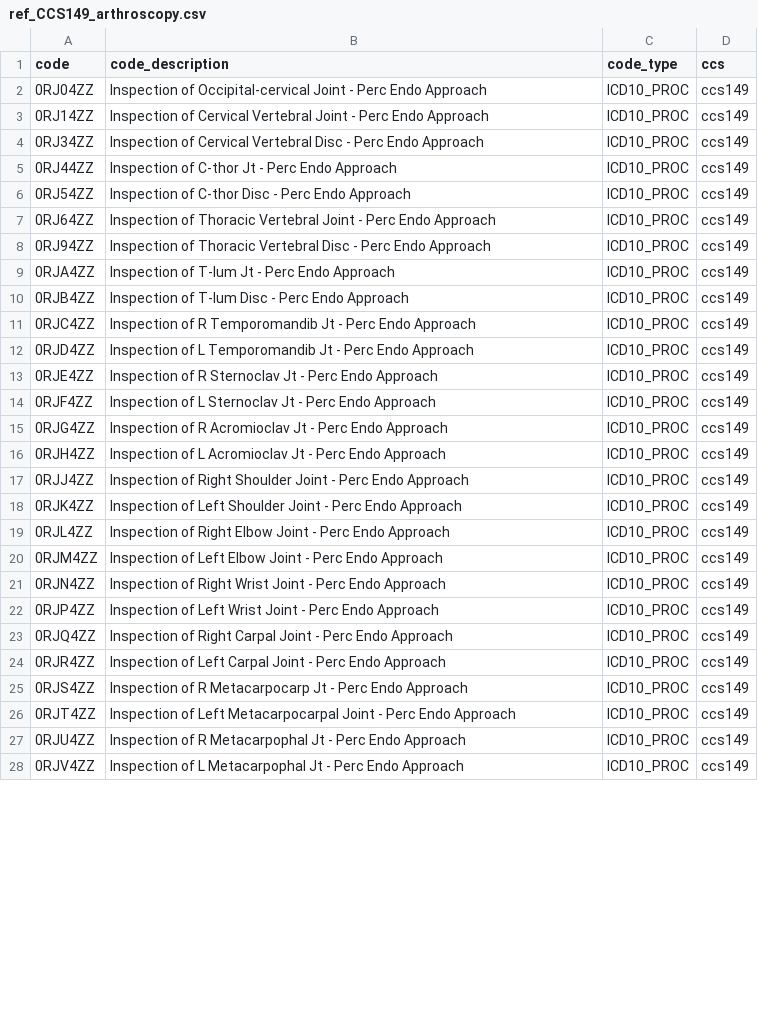
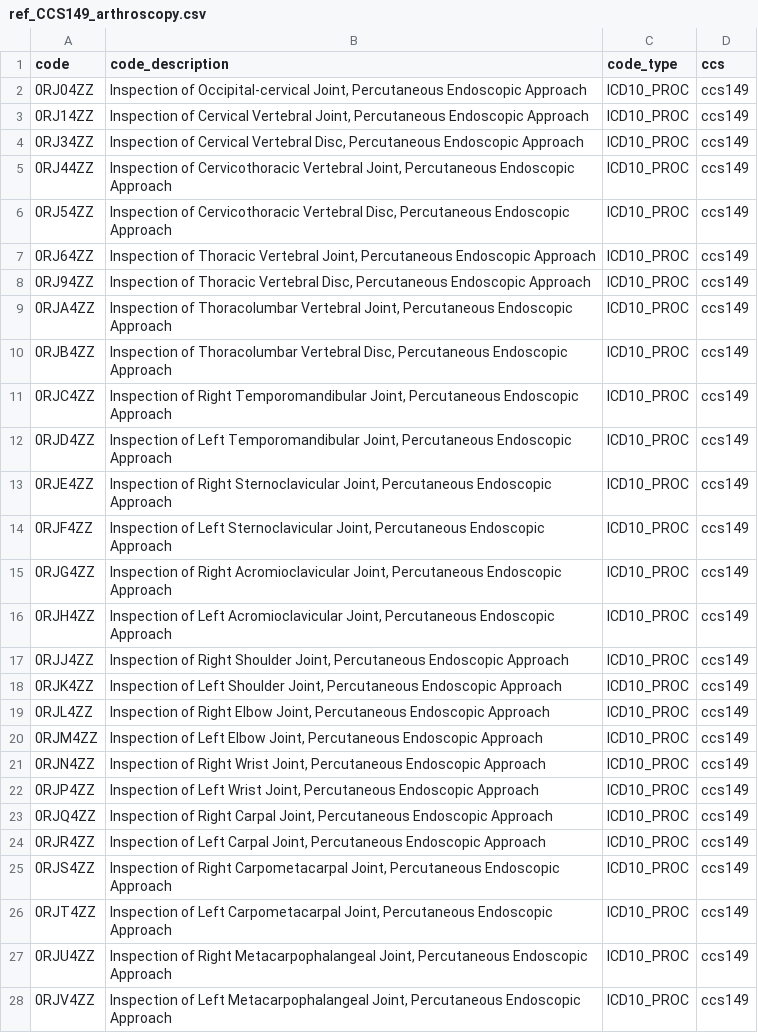
Before and after one commit to Milliman-PRM/preference-sensitive-surgery, a CSV file: ref_tables/ref_CCS149_arthroscopy.csv, drawn as a sheet; only a part is shown; the diff covers the shown part only.

```diff
--- a/ref_tables/ref_CCS149_arthroscopy.csv
+++ b/ref_tables/ref_CCS149_arthroscopy.csv
@@ -1,28 +1,28 @@
 code,code_description,code_type,ccs
-0RJ04ZZ,Inspection of Occipital-cervical Joint - Perc Endo Approach,ICD10_PROC,ccs149
-0RJ14ZZ,Inspection of Cervical Vertebral Joint - Perc Endo Approach,ICD10_PROC,ccs149
-0RJ34ZZ,Inspection of Cervical Vertebral Disc - Perc Endo Approach,ICD10_PROC,ccs149
-0RJ44ZZ,Inspection of C-thor Jt - Perc Endo Approach,ICD10_PROC,ccs149
-0RJ54ZZ,Inspection of C-thor Disc - Perc Endo Approach,ICD10_PROC,ccs149
-0RJ64ZZ,Inspection of Thoracic Vertebral Joint - Perc Endo Approach,ICD10_PROC,ccs149
-0RJ94ZZ,Inspection of Thoracic Vertebral Disc - Perc Endo Approach,ICD10_PROC,ccs149
-0RJA4ZZ,Inspection of T-lum Jt - Perc Endo Approach,ICD10_PROC,ccs149
-0RJB4ZZ,Inspection of T-lum Disc - Perc Endo Approach,ICD10_PROC,ccs149
-0RJC4ZZ,Inspection of R Temporomandib Jt - Perc Endo Approach,ICD10_PROC,ccs149
-0RJD4ZZ,Inspection of L Temporomandib Jt - Perc Endo Approach,ICD10_PROC,ccs149
-0RJE4ZZ,Inspection of R Sternoclav Jt - Perc Endo Approach,ICD10_PROC,ccs149
-0RJF4ZZ,Inspection of L Sternoclav Jt - Perc Endo Approach,ICD10_PROC,ccs149
-0RJG4ZZ,Inspection of R Acromioclav Jt - Perc Endo Approach,ICD10_PROC,ccs149
-0RJH4ZZ,Inspection of L Acromioclav Jt - Perc Endo Approach,ICD10_PROC,ccs149
-0RJJ4ZZ,Inspection of Right Shoulder Joint - Perc Endo Approach,ICD10_PROC,ccs149
-0RJK4ZZ,Inspection of Left Shoulder Joint - Perc Endo Approach,ICD10_PROC,ccs149
-0RJL4ZZ,Inspection of Right Elbow Joint - Perc Endo Approach,ICD10_PROC,ccs149
-0RJM4ZZ,Inspection of Left Elbow Joint - Perc Endo Approach,ICD10_PROC,ccs149
-0RJN4ZZ,Inspection of Right Wrist Joint - Perc Endo Approach,ICD10_PROC,ccs149
-0RJP4ZZ,Inspection of Left Wrist Joint - Perc Endo Approach,ICD10_PROC,ccs149
-0RJQ4ZZ,Inspection of Right Carpal Joint - Perc Endo Approach,ICD10_PROC,ccs149
-0RJR4ZZ,Inspection of Left Carpal Joint - Perc Endo Approach,ICD10_PROC,ccs149
-0RJS4ZZ,Inspection of R Metacarpocarp Jt - Perc Endo Approach,ICD10_PROC,ccs149
-0RJT4ZZ,Inspection of Left Metacarpocarpal Joint - Perc Endo Approach,ICD10_PROC,ccs149
-0RJU4ZZ,Inspection of R Metacarpophal Jt - Perc Endo Approach,ICD10_PROC,ccs149
-0RJV4ZZ,Inspection of L Metacarpophal Jt - Perc Endo Approach,ICD10_PROC,ccs149
+0RJ04ZZ,"Inspection of Occipital-cervical Joint, Percutaneous Endoscopic Approach",ICD10_PROC,ccs149
+0RJ14ZZ,"Inspection of Cervical Vertebral Joint, Percutaneous Endoscopic Approach",ICD10_PROC,ccs149
+0RJ34ZZ,"Inspection of Cervical Vertebral Disc, Percutaneous Endoscopic Approach",ICD10_PROC,ccs149
+0RJ44ZZ,"Inspection of Cervicothoracic Vertebral Joint, Percutaneous Endoscopic Approach",ICD10_PROC,ccs149
+0RJ54ZZ,"Inspection of Cervicothoracic Vertebral Disc, Percutaneous Endoscopic Approach",ICD10_PROC,ccs149
+0RJ64ZZ,"Inspection of Thoracic Vertebral Joint, Percutaneous Endoscopic Approach",ICD10_PROC,ccs149
+0RJ94ZZ,"Inspection of Thoracic Vertebral Disc, Percutaneous Endoscopic Approach",ICD10_PROC,ccs149
+0RJA4ZZ,"Inspection of Thoracolumbar Vertebral Joint, Percutaneous Endoscopic Approach",ICD10_PROC,ccs149
+0RJB4ZZ,"Inspection of Thoracolumbar Vertebral Disc, Percutaneous Endoscopic Approach",ICD10_PROC,ccs149
+0RJC4ZZ,"Inspection of Right Temporomandibular Joint, Percutaneous Endoscopic Approach",ICD10_PROC,ccs149
+0RJD4ZZ,"Inspection of Left Temporomandibular Joint, Percutaneous Endoscopic Approach",ICD10_PROC,ccs149
+0RJE4ZZ,"Inspection of Right Sternoclavicular Joint, Percutaneous Endoscopic Approach",ICD10_PROC,ccs149
+0RJF4ZZ,"Inspection of Left Sternoclavicular Joint, Percutaneous Endoscopic Approach",ICD10_PROC,ccs149
+0RJG4ZZ,"Inspection of Right Acromioclavicular Joint, Percutaneous Endoscopic Approach",ICD10_PROC,ccs149
+0RJH4ZZ,"Inspection of Left Acromioclavicular Joint, Percutaneous Endoscopic Approach",ICD10_PROC,ccs149
+0RJJ4ZZ,"Inspection of Right Shoulder Joint, Percutaneous Endoscopic Approach",ICD10_PROC,ccs149
+0RJK4ZZ,"Inspection of Left Shoulder Joint, Percutaneous Endoscopic Approach",ICD10_PROC,ccs149
+0RJL4ZZ,"Inspection of Right Elbow Joint, Percutaneous Endoscopic Approach",ICD10_PROC,ccs149
+0RJM4ZZ,"Inspection of Left Elbow Joint, Percutaneous Endoscopic Approach",ICD10_PROC,ccs149
+0RJN4ZZ,"Inspection of Right Wrist Joint, Percutaneous Endoscopic Approach",ICD10_PROC,ccs149
+0RJP4ZZ,"Inspection of Left Wrist Joint, Percutaneous Endoscopic Approach",ICD10_PROC,ccs149
+0RJQ4ZZ,"Inspection of Right Carpal Joint, Percutaneous Endoscopic Approach",ICD10_PROC,ccs149
+0RJR4ZZ,"Inspection of Left Carpal Joint, Percutaneous Endoscopic Approach",ICD10_PROC,ccs149
+0RJS4ZZ,"Inspection of Right Carpometacarpal Joint, Percutaneous Endoscopic Approach",ICD10_PROC,ccs149
+0RJT4ZZ,"Inspection of Left Carpometacarpal Joint, Percutaneous Endoscopic Approach",ICD10_PROC,ccs149
+0RJU4ZZ,"Inspection of Right Metacarpophalangeal Joint, Percutaneous Endoscopic Approach",ICD10_PROC,ccs149
+0RJV4ZZ,"Inspection of Left Metacarpophalangeal Joint, Percutaneous Endoscopic Approach",ICD10_PROC,ccs149
```
Also changed, not shown: 12 removed rows and 41 edited cells elsewhere in this file, ref_tables/ref_CCS113_turp.csv, ref_tables/ref_CCS124_hysterectomy.csv, 12 other files.
